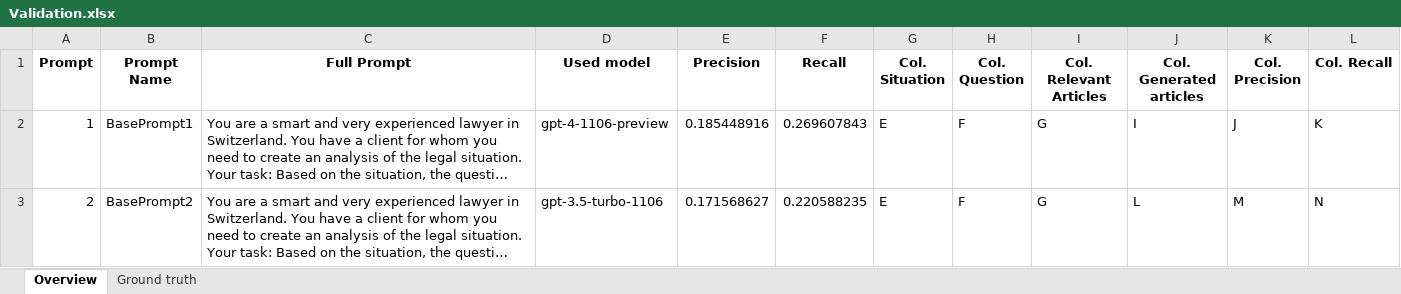
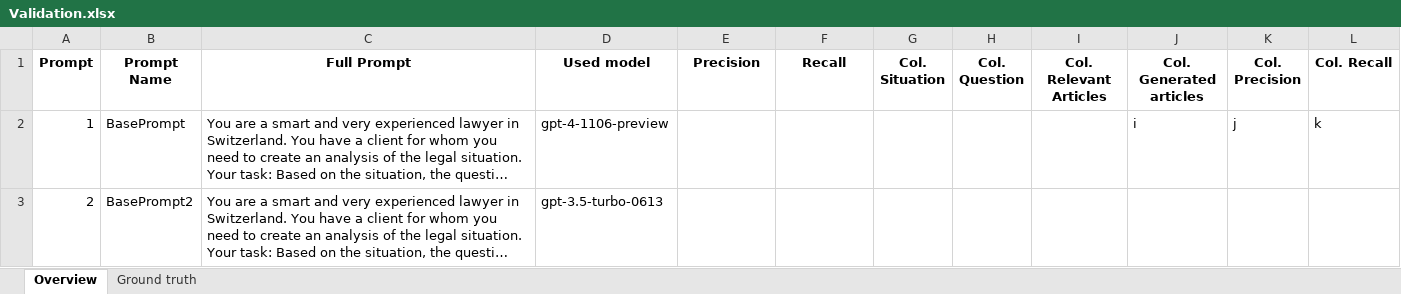
Before and after one commit to Madhav-MKNC/LAWrence-lab, an Excel workbook: Validation.xlsx, sheet Overview, drawn as a sheet; long unchanged cells end in …; values as stored, in another font and other column widths than the file's, no borders; the diff names each change by its address in the sheet, - before the commit and + after, or states it on an @@ line.

```diff
--- a/Validation.xlsx (sheet Overview)
+++ b/Validation.xlsx (sheet Overview)
-B2 (Prompt Name): BasePrompt1
+B2 (Prompt Name): BasePrompt
-E2 (Precision): 0.185448916
+E2 (Precision): (empty)
-F2 (Recall): 0.269607843
+F2 (Recall): (empty)
-G2:G3 (Col. Situation): E
+G2:G3 (Col. Situation): (empty)
-H2:H3 (Col. Question): F
+H2:H3 (Col. Question): (empty)
-I2:I3 (Col. Relevant Articles): G
+I2:I3 (Col. Relevant Articles): (empty)
-J2 (Col. Generated articles): I
+J2 (Col. Generated articles): i
-K2 (Col. Precision): J
+K2 (Col. Precision): j
-L2 (Col. Recall): K
+L2 (Col. Recall): k
-D3 (Used model): gpt-3.5-turbo-1106
+D3 (Used model): gpt-3.5-turbo-0613
-E3 (Precision): 0.171568627
+E3 (Precision): (empty)
-F3 (Recall): 0.220588235
+F3 (Recall): (empty)
-J3 (Col. Generated articles): L
+J3 (Col. Generated articles): (empty)
-K3 (Col. Precision): M
+K3 (Col. Precision): (empty)
-L3 (Col. Recall): N
+L3 (Col. Recall): (empty)
```
Also changed, not shown: sheet Ground truth, 3 other files.
